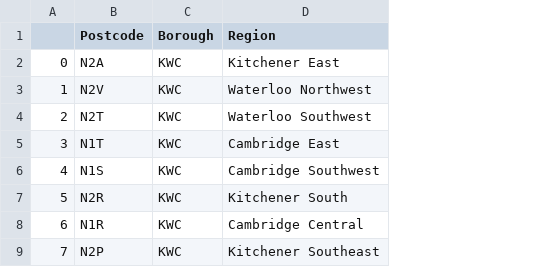
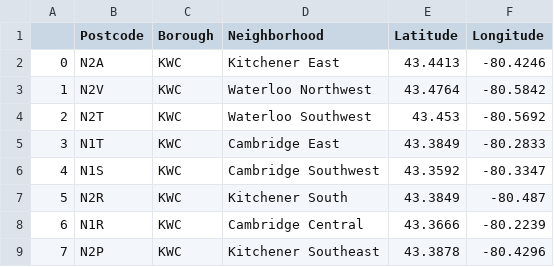
Before and after one commit to liangyiteng888/Data_Science_Pro_Certificate_Capstone, a CSV file: roi_neighbor_cleaned.csv, drawn as a sheet; only a part is shown; the diff names each change by its address in the sheet, - before the commit and + after, or states it on an @@ line.

Commit message:
Neighborhoods in our regions of interest with coordinates

```diff
--- a/roi_neighbor_cleaned.csv
+++ b/roi_neighbor_cleaned.csv
+column E (Latitude), rows 2-9: 43.4413 | 43.4764 | 43.453 | 43.3849 | 43.3592 | 43.3849 | 43.3666 | 43.3878
+column F (Longitude), rows 2-9: -80.4246 | -80.5842 | -80.5692 | -80.2833 | -80.3347 | -80.487 | -80.2239 | -80.4296
-D1: Region
+D1: Neighborhood
```
